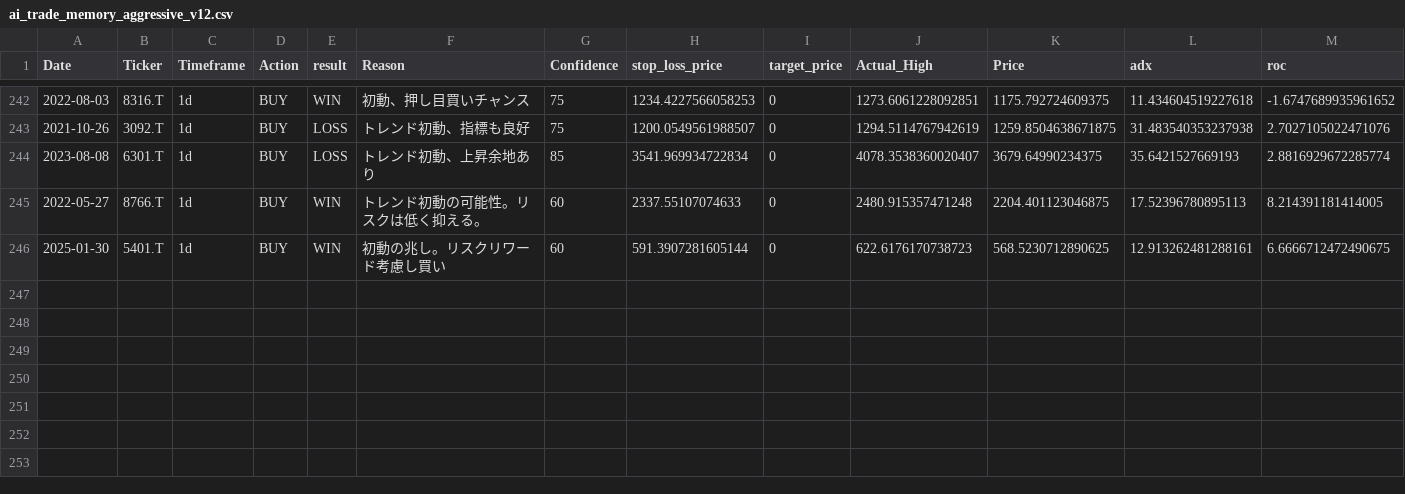
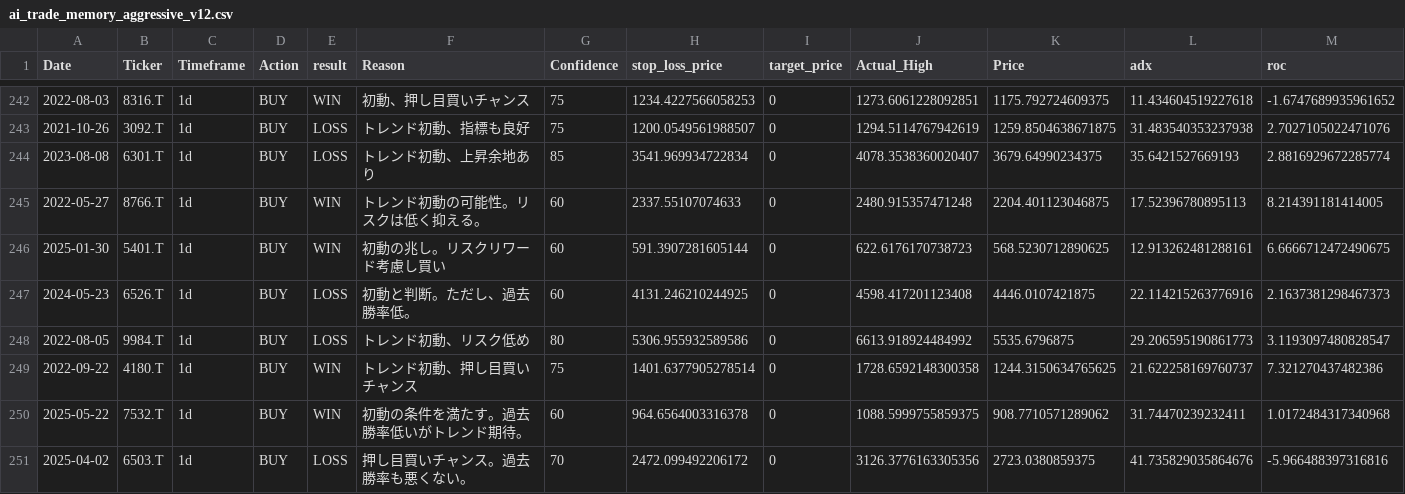
Before and after one commit to tujiura/stock, a CSV file: ai_trade_memory_aggressive_v12.csv, drawn as a sheet; only a part is shown, gaps mark what is left out; rows hold the shown columns only; the diff names each change by its address in the sheet, - before the commit and + after, or states it on an @@ line.

```diff
--- a/ai_trade_memory_aggressive_v12.csv
+++ b/ai_trade_memory_aggressive_v12.csv
+row 247: 2024-05-23 | 6526.T | 1d | BUY | LOSS | 初動と判断。ただし、過去勝率低。 | 60 | 4131.246210244925 | 0 | 4598.417201123408 | 4446.0107421875 | 22.114215263776916 | 2.1637381298467373
+row 248: 2022-08-05 | 9984.T | 1d | BUY | LOSS | トレンド初動、リスク低め | 80 | 5306.955932589586 | 0 | 6613.918924484992 | 5535.6796875 | 29.206595190861773 | 3.1193097480828547
+row 249: 2022-09-22 | 4180.T | 1d | BUY | WIN | トレンド初動、押し目買いチャンス | 75 | 1401.6377905278514 | 0 | 1728.6592148300358 | 1244.3150634765625 | 21.622258169760737 | 7.321270437482386
+row 250: 2025-05-22 | 7532.T | 1d | BUY | WIN | 初動の条件を満たす。過去勝率低いがトレンド期待。 | 60 | 964.6564003316378 | 0 | 1088.5999755859375 | 908.7710571289062 | 31.74470239232411 | 1.0172484317340968
+row 251: 2025-04-02 | 6503.T | 1d | BUY | LOSS | 押し目買いチャンス。過去勝率も悪くない。 | 70 | 2472.099492206172 | 0 | 3126.3776163305356 | 2723.0380859375 | 41.735829035864676 | -5.966488397316816
```
Also changed, not shown: 1 other file.
